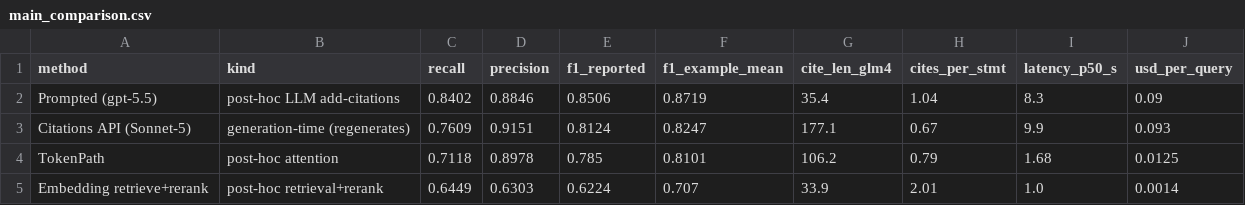
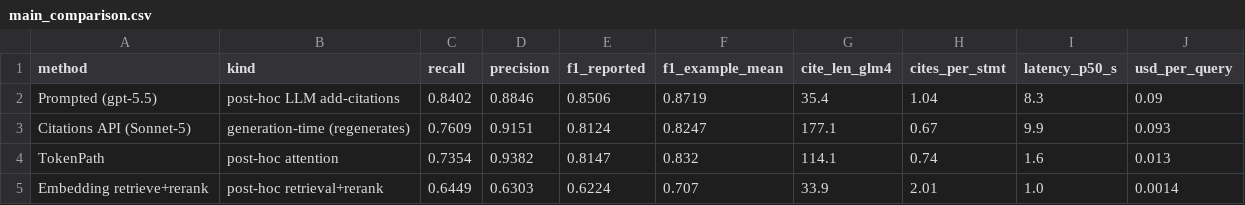
Before and after one commit to tokenpath/tokenpath-cookbook, a CSV file: benchmarking/blog/data/main_comparison.csv, drawn as a sheet.

```diff
--- a/benchmarking/blog/data/main_comparison.csv
+++ b/benchmarking/blog/data/main_comparison.csv
@@ -3,3 +3,3 @@ Prompted (gpt-5.5),post-hoc LLM add-citations,0.8402,0.8846,0.8506,0.8719,35.4,1
 Citations API (Sonnet-5),generation-time (regenerates),0.7609,0.9151,0.8124,0.8247,177.1,0.67,9.9,0.093
-TokenPath,post-hoc attention,0.7118,0.8978,0.785,0.8101,106.2,0.79,1.68,0.0125
+TokenPath,post-hoc attention,0.7354,0.9382,0.8147,0.832,114.1,0.74,1.6,0.013
 Embedding retrieve+rerank,post-hoc retrieval+rerank,0.6449,0.6303,0.6224,0.707,33.9,2.01,1.0,0.0014
```
Also changed, not shown: benchmarking/blog/data/per_dataset_f1.csv, 14 other files.
